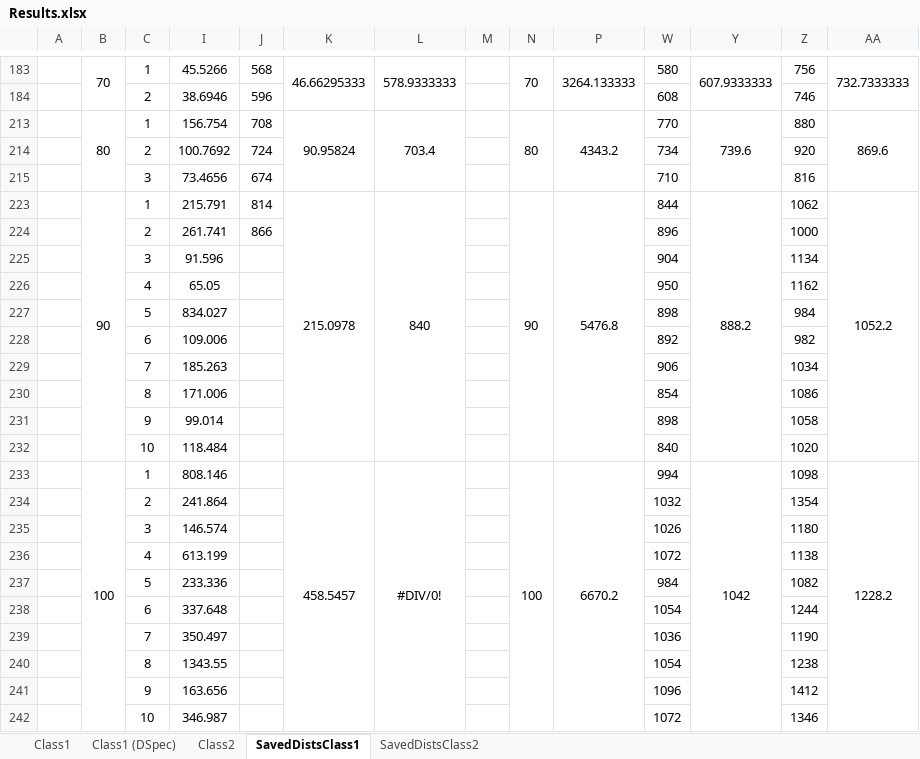
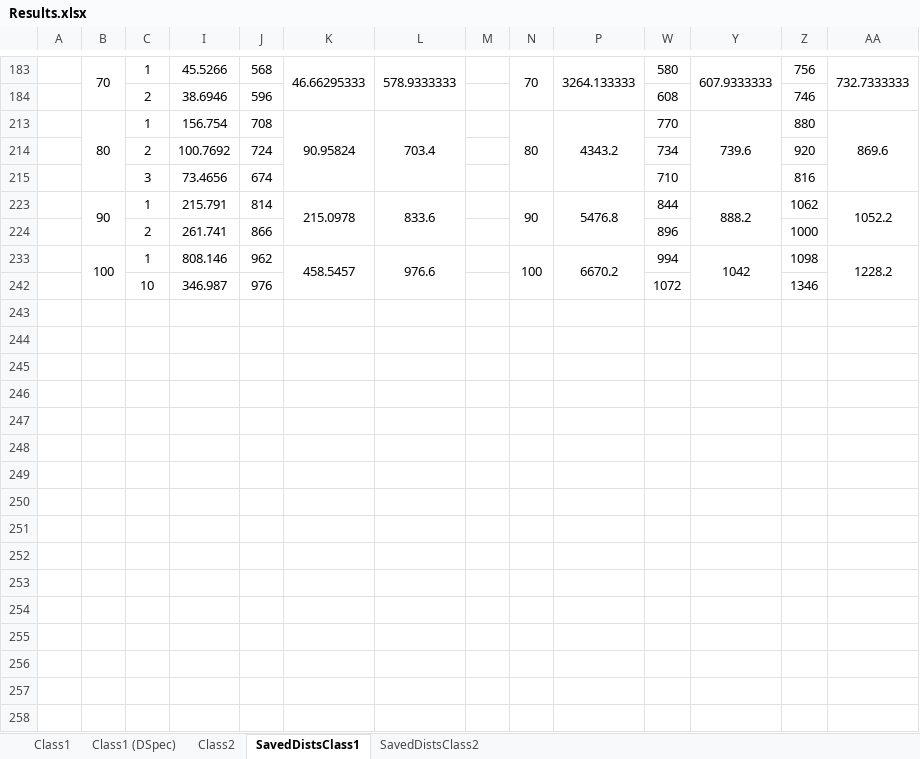
Before and after one commit to alexrocrod/MMCO, an Excel workbook: LabLaTeX/Results.xlsx, sheet SavedDistsClass1, drawn as a sheet; only a part is shown, gaps mark what is left out; values as stored, in another font and other column widths than the file's, no borders; conditional formats not drawn; rows hold the shown columns only; the diff names each change by its address in the sheet, - before the commit and + after, or states it on an @@ line.

Commit message:
all results in report

```diff
--- a/LabLaTeX/Results.xlsx (sheet SavedDistsClass1)
+++ b/LabLaTeX/Results.xlsx (sheet SavedDistsClass1)
-L223: 840
+L223: 833.6
-row 225:  |  | 3 | 91.596 |  |  |  |  |  |  | 904 |  | 1134
-row 226:  |  | 4 | 65.05 |  |  |  |  |  |  | 950 |  | 1162
-row 227:  |  | 5 | 834.027 |  |  |  |  |  |  | 898 |  | 984
-row 228:  |  | 6 | 109.006 |  |  |  |  |  |  | 892 |  | 982
-row 229:  |  | 7 | 185.263 |  |  |  |  |  |  | 906 |  | 1034
-row 230:  |  | 8 | 171.006 |  |  |  |  |  |  | 854 |  | 1086
-row 231:  |  | 9 | 99.014 |  |  |  |  |  |  | 898 |  | 1058
-row 232:  |  | 10 | 118.484 |  |  |  |  |  |  | 840 |  | 1020
-J233: (empty)
+J233: 962
-L233: #DIV/0!
+L233: 976.6
-row 234:  |  | 2 | 241.864 |  |  |  |  |  |  | 1032 |  | 1354
-row 235:  |  | 3 | 146.574 |  |  |  |  |  |  | 1026 |  | 1180
-row 236:  |  | 4 | 613.199 |  |  |  |  |  |  | 1072 |  | 1138
-row 237:  |  | 5 | 233.336 |  |  |  |  |  |  | 984 |  | 1082
-row 238:  |  | 6 | 337.648 |  |  |  |  |  |  | 1054 |  | 1244
-row 239:  |  | 7 | 350.497 |  |  |  |  |  |  | 1036 |  | 1190
-row 240:  |  | 8 | 1343.55 |  |  |  |  |  |  | 1054 |  | 1238
-row 241:  |  | 9 | 163.656 |  |  |  |  |  |  | 1096 |  | 1412
-J242: (empty)
+J242: 976
```
Also changed, not shown: sheet SavedDistsClass2, hidden cells, 5 other files.
